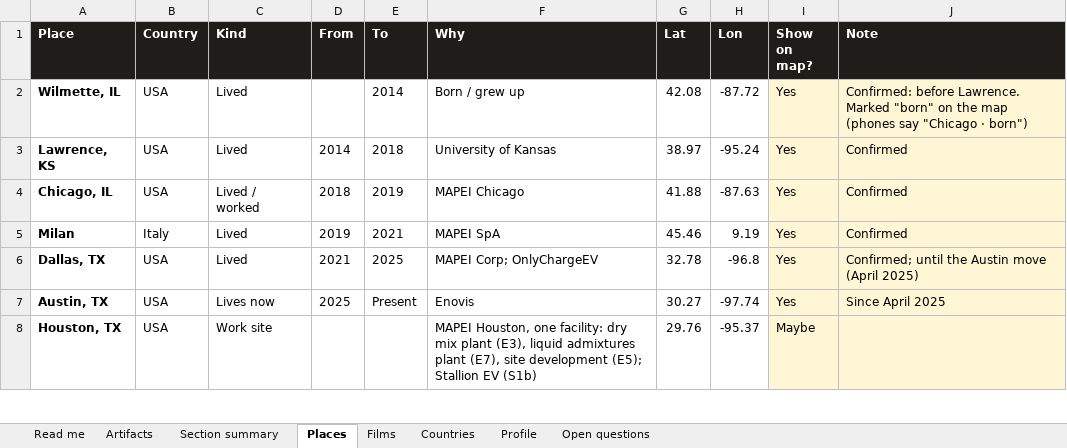
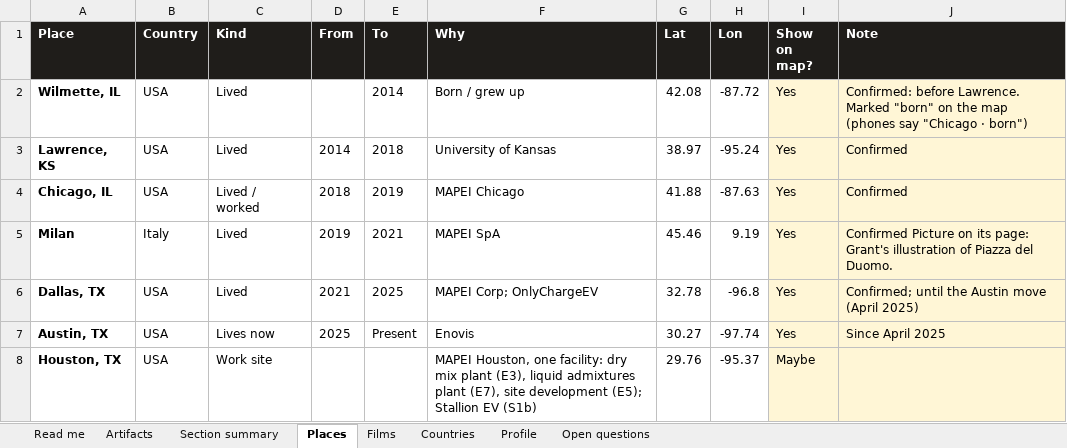
Before and after one commit to gsacco15/grantsacco, an Excel workbook: planning/site-artifacts.xlsx, sheet Places, drawn as a sheet; only a part is shown; values as stored, in another font and other column widths than the file's, no borders; the diff names each change by its address in the sheet, - before the commit and + after, or states it on an @@ line.

```diff
--- a/planning/site-artifacts.xlsx (sheet Places)
+++ b/planning/site-artifacts.xlsx (sheet Places)
-J5 (Note): Confirmed
+J5 (Note): Confirmed Picture on its page: Grant's illustration of Piazza del Duomo.
```
Also changed, not shown: sheet Artifacts, 3 other files.
